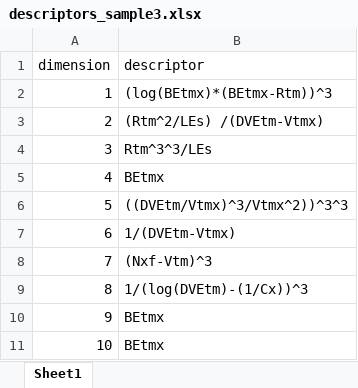
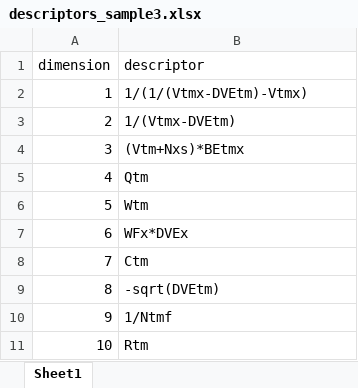
Before and after one commit to andrew0411/BRL_project2_GDS, an Excel workbook: descriptor_sample/3/descriptors_sample3.xlsx, sheet Sheet1, drawn as a sheet; values as stored, in another font and other column widths than the file's, no borders; the diff names each change by its address in the sheet, - before the commit and + after, or states it on an @@ line.

```diff
--- a/descriptor_sample/3/descriptors_sample3.xlsx (sheet Sheet1)
+++ b/descriptor_sample/3/descriptors_sample3.xlsx (sheet Sheet1)
-B2 (descriptor): (log(BEtmx)*(BEtmx-Rtm))^3
+B2 (descriptor): 1/(1/(Vtmx-DVEtm)-Vtmx)
-B3 (descriptor): (Rtm^2/LEs) /(DVEtm-Vtmx)
+B3 (descriptor): 1/(Vtmx-DVEtm)
-B4 (descriptor): Rtm^3^3/LEs
+B4 (descriptor): (Vtm+Nxs)*BEtmx
-B5 (descriptor): BEtmx
+B5 (descriptor): Qtm
-B6 (descriptor): ((DVEtm/Vtmx)^3/Vtmx^2))^3^3
+B6 (descriptor): Wtm
-B7 (descriptor): 1/(DVEtm-Vtmx)
+B7 (descriptor): WFx*DVEx
-B8 (descriptor): (Nxf-Vtm)^3
+B8 (descriptor): Ctm
-B9 (descriptor): 1/(log(DVEtm)-(1/Cx))^3
+B9 (descriptor): -sqrt(DVEtm)
-B10 (descriptor): BEtmx
+B10 (descriptor): 1/Ntmf
-B11 (descriptor): BEtmx
+B11 (descriptor): Rtm
```
Also changed, not shown: descriptor_sample/1/descriptors_sample1.xlsx, descriptor_sample/5/descriptors_sample5.xlsx, 15 other files.
